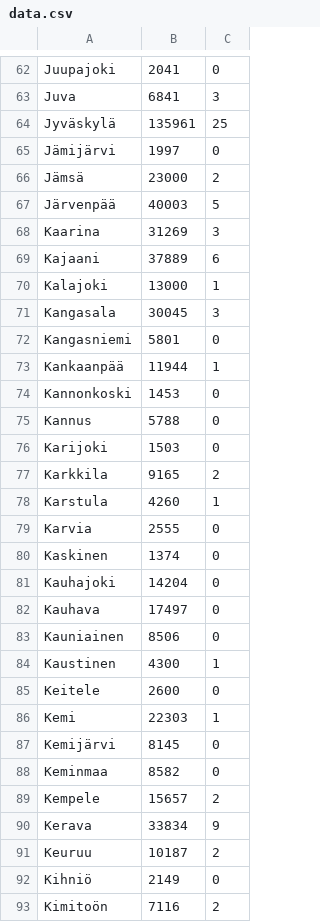
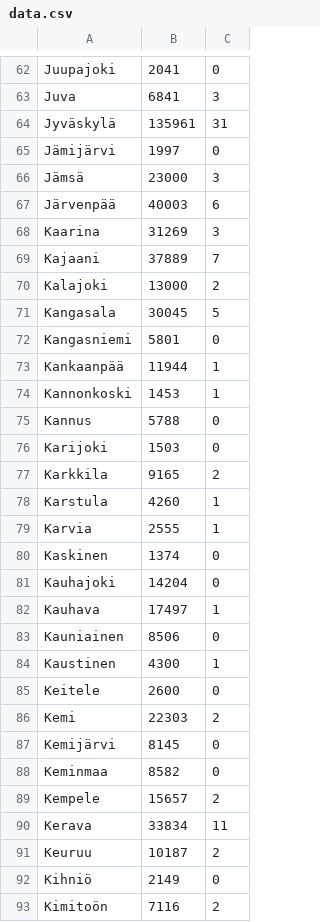
Before and after one commit to akx/suomen-pizzeriat-ja-kebulat, a CSV file: data.csv, drawn as a sheet; only a part is shown, gaps mark what is left out; the diff covers the shown part only.

Commit message:
Update data and answer

```diff
--- a/data.csv
+++ b/data.csv
@@ -63,13 +63,13 @@ Juupajoki,2041,0
 Juva,6841,3
-Jyväskylä,135961,25
+Jyväskylä,135961,31
 Jämijärvi,1997,0
-Jämsä,23000,2
-Järvenpää,40003,5
+Jämsä,23000,3
+Järvenpää,40003,6
 Kaarina,31269,3
-Kajaani,37889,6
-Kalajoki,13000,1
-Kangasala,30045,3
+Kajaani,37889,7
+Kalajoki,13000,2
+Kangasala,30045,5
 Kangasniemi,5801,0
 Kankaanpää,11944,1
-Kannonkoski,1453,0
+Kannonkoski,1453,1
 Kannus,5788,0
@@ -78,6 +78,6 @@ Karkkila,9165,2
 Karstula,4260,1
-Karvia,2555,0
+Karvia,2555,1
 Kaskinen,1374,0
 Kauhajoki,14204,0
-Kauhava,17497,0
+Kauhava,17497,1
 Kauniainen,8506,0
@@ -85,3 +85,3 @@ Kaustinen,4300,1
 Keitele,2600,0
-Kemi,22303,1
+Kemi,22303,2
 Kemijärvi,8145,0
@@ -89,3 +89,3 @@ Keminmaa,8582,0
 Kempele,15657,2
-Kerava,33834,9
+Kerava,33834,11
 Keuruu,10187,2
```
Also changed, not shown: 91 edited cells elsewhere in this file, answer.csv, 1 other file.
